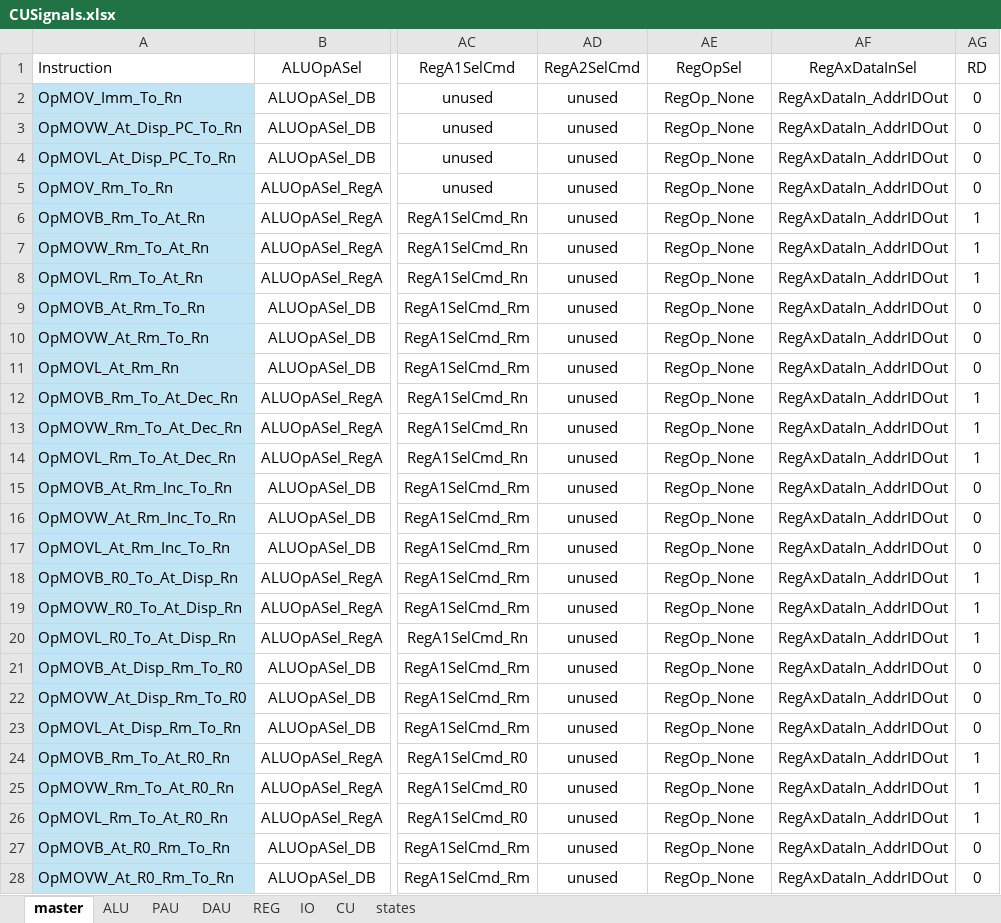
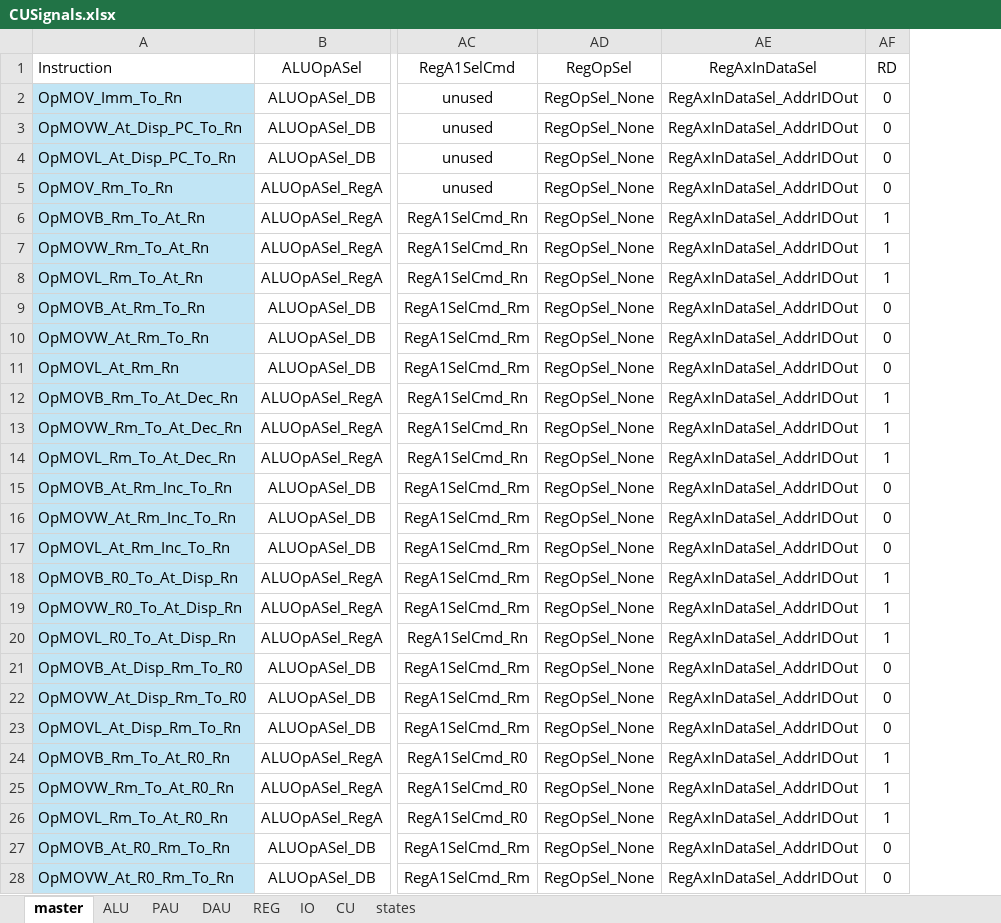
Before and after one commit to garrettknuf/EE188, an Excel workbook: HW2/autogen/CUSignals.xlsx, sheet master, drawn as a sheet; only a part is shown, gaps mark what is left out; values as stored, in another font and other column widths than the file's, no borders; table styles not drawn; removed rows and columns are numbered as before the commit, all else as after; the diff covers the shown part only; the diff names each change by its address in the sheet, - before the commit and + after, or states it on an @@ line.

```diff
--- a/HW2/autogen/CUSignals.xlsx (sheet master)
+++ b/HW2/autogen/CUSignals.xlsx (sheet master)
-column AD (RegA2SelCmd), rows 2-28: all unused
-column AF (RegAxDataInSel), rows 2-28: all RegAxDataIn_AddrIDOut
+column AE (RegAxInDataSel), rows 2-28: all RegAxInDataSel_AddrIDOut
-AD2:AD28 (RegOpSel): RegOp_None
+AD2:AD28 (RegOpSel): RegOpSel_None
```
Also changed, not shown: 120 edited cells elsewhere in this sheet, sheet REG, sheet states, 7 other files.
